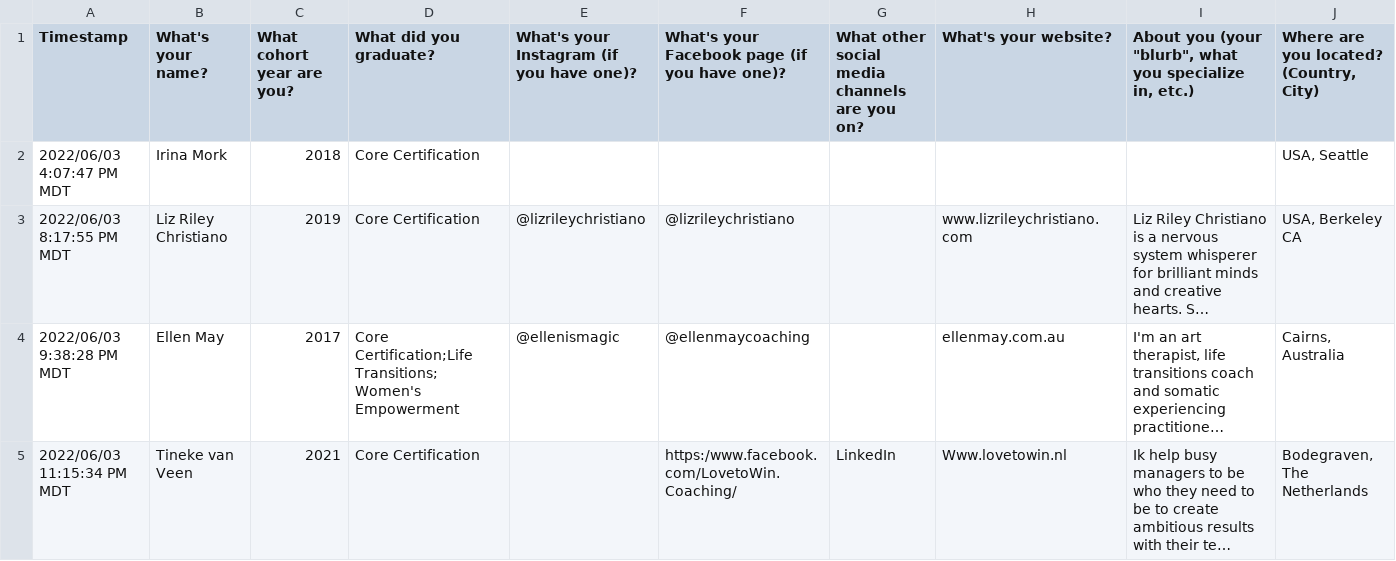
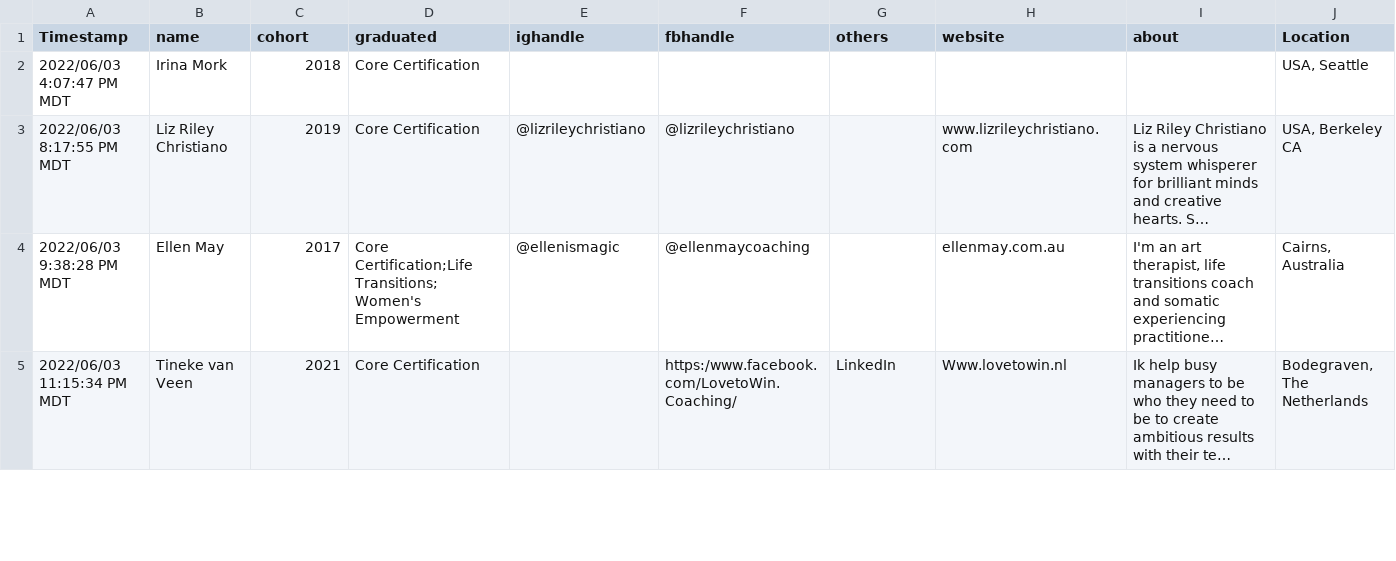
Before and after one commit to irinamork/vitadirectory, a CSV file: src/data/data.csv, drawn as a sheet; only a part is shown; long unchanged cells end in …; the diff covers the shown part only; the diff names each change by its address in the sheet, - before the commit and + after, or states it on an @@ line.

```diff
--- a/src/data/data.csv
+++ b/src/data/data.csv
-B1: What's your name?
+B1: name
-C1: What cohort year are you?
+C1: cohort
-D1: What did you graduate?
+D1: graduated
-E1: What's your Instagram (if you have one)?
+E1: ighandle
-F1: What's your Facebook page (if you have one)?
+F1: fbhandle
-G1: What other social media channels are you on?
+G1: others
-H1: What's your website?
+H1: website
-I1: About you (your "blurb", what you specialize in, etc.)
+I1: about
-J1: Where are you located? (Country, City)
+J1: Location
```
Also changed, not shown: 3 edited cells elsewhere in this file, 1 other file.
